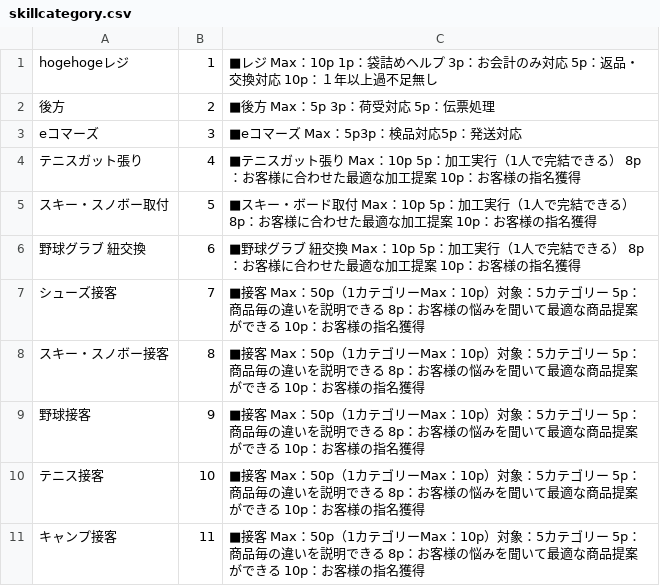
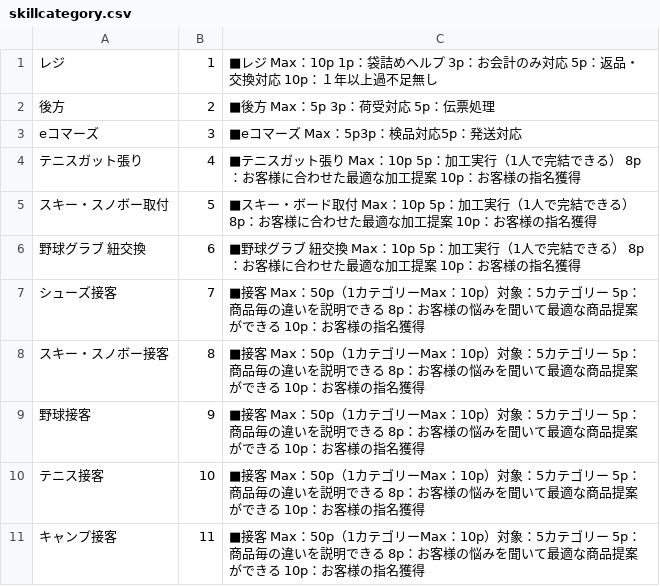
Before and after one commit to yu3630/storescoring, a CSV file: db/skillcategory.csv, drawn as a sheet.

```diff
--- a/db/skillcategory.csv
+++ b/db/skillcategory.csv
@@ -1,2 +1,2 @@
-hogehogeレジ,1,■レジ　Max：10p 1p：袋詰めヘルプ 3p：お会計のみ対応 5p：返品・交換対応 10p：１年以上過不足無し
+レジ,1,■レジ　Max：10p 1p：袋詰めヘルプ 3p：お会計のみ対応 5p：返品・交換対応 10p：１年以上過不足無し
 後方,2,■後方　Max：5p 3p：荷受対応 5p：伝票処理
```
Also changed, not shown: 1 other file.
